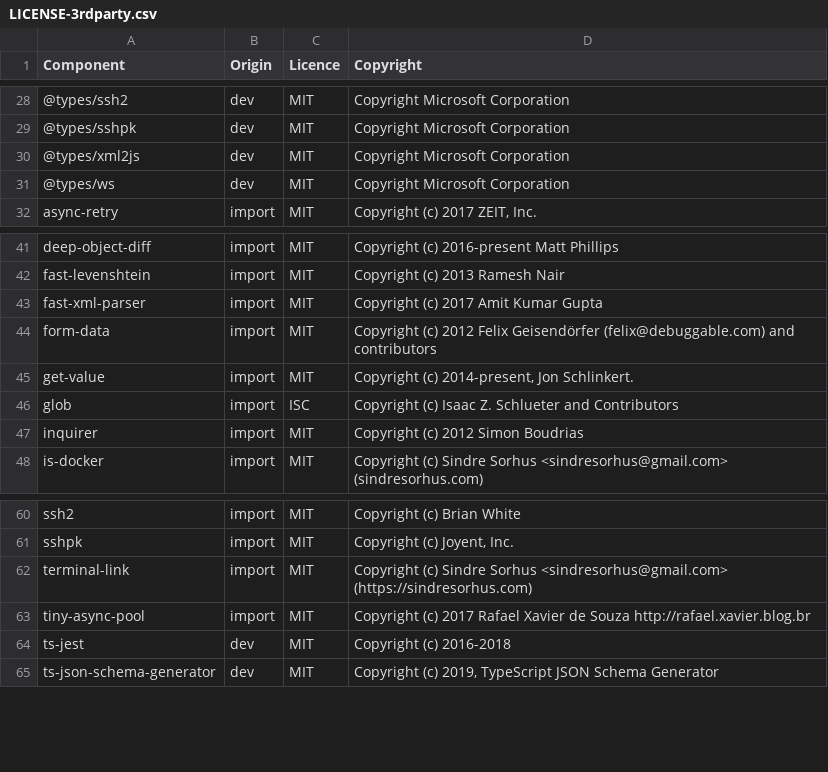
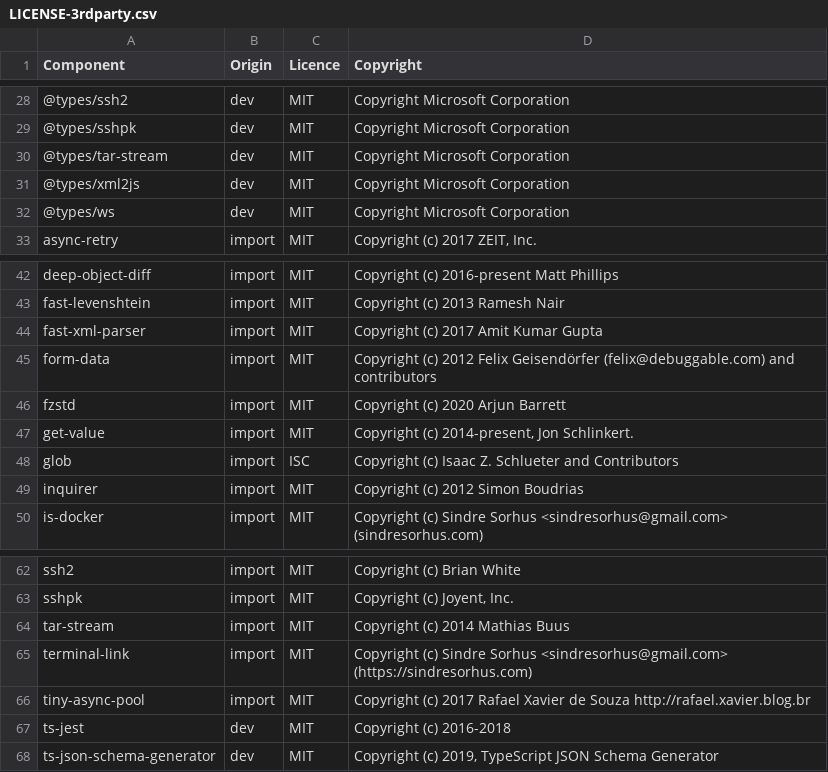
Before and after one commit to DataDog/datadog-ci, a CSV file: LICENSE-3rdparty.csv, drawn as a sheet; only a part is shown, gaps mark what is left out; the diff names each change by its address in the sheet, - before the commit and + after, or states it on an @@ line.

```diff
--- a/LICENSE-3rdparty.csv
+++ b/LICENSE-3rdparty.csv
+row 30: @types/tar-stream | dev | MIT | Copyright Microsoft Corporation
+row 46: fzstd | import | MIT | Copyright (c) 2020 Arjun Barrett
+row 64: tar-stream | import | MIT | Copyright (c) 2014 Mathias Buus
```
Also changed, not shown: 23 other files.
